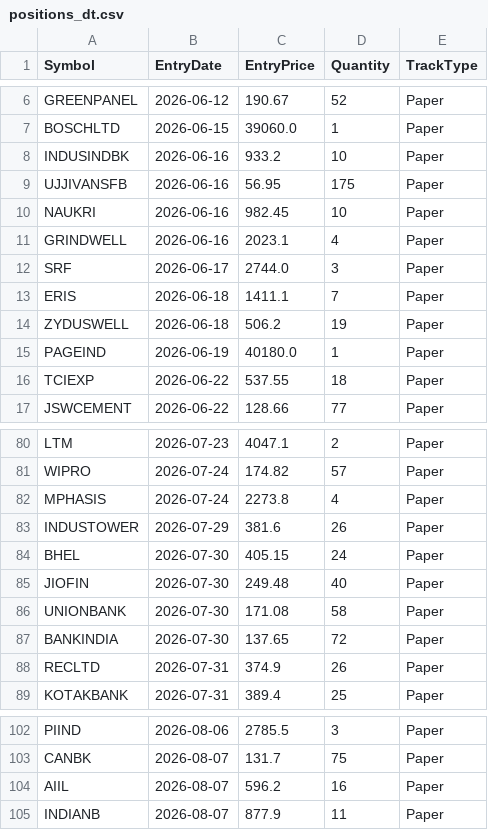
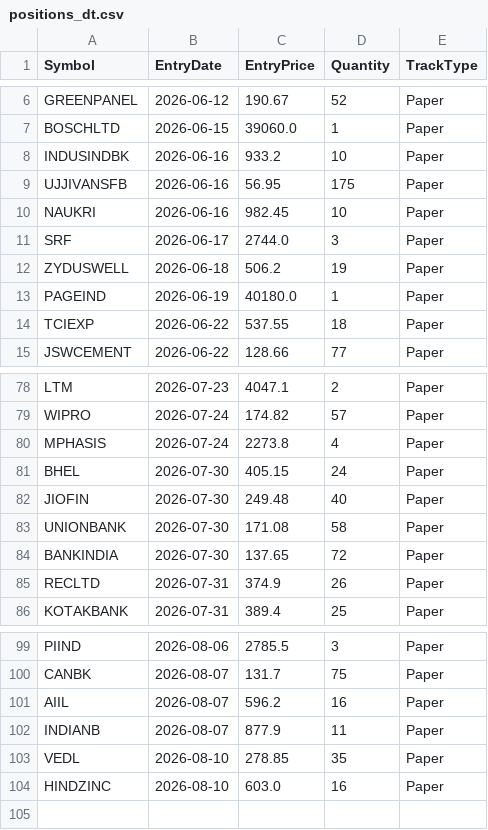
Before and after one commit to finnyrajmann/nse-dual_trend, a CSV file: data/positions_dt.csv, drawn as a sheet; only a part is shown, gaps mark what is left out.

Commit message:
Auto-update — 2026-08-10

```diff
--- a/data/positions_dt.csv
+++ b/data/positions_dt.csv
@@ -10,5 +10,3 @@ UJJIVANSFB,2026-06-16,56.95,175,Paper
 NAUKRI,2026-06-16,982.45,10,Paper
-GRINDWELL,2026-06-16,2023.1,4,Paper
 SRF,2026-06-17,2744.0,3,Paper
-ERIS,2026-06-18,1411.1,7,Paper
 ZYDUSWELL,2026-06-18,506.2,19,Paper
@@ -82,3 +80,2 @@ WIPRO,2026-07-24,174.82,57,Paper
 MPHASIS,2026-07-24,2273.8,4,Paper
-INDUSTOWER,2026-07-29,381.6,26,Paper
 BHEL,2026-07-30,405.15,24,Paper
@@ -105 +102,3 @@ AIIL,2026-08-07,596.2,16,Paper
 INDIANB,2026-08-07,877.9,11,Paper
+VEDL,2026-08-10,278.85,35,Paper
+HINDZINC,2026-08-10,603.0,16,Paper
```
